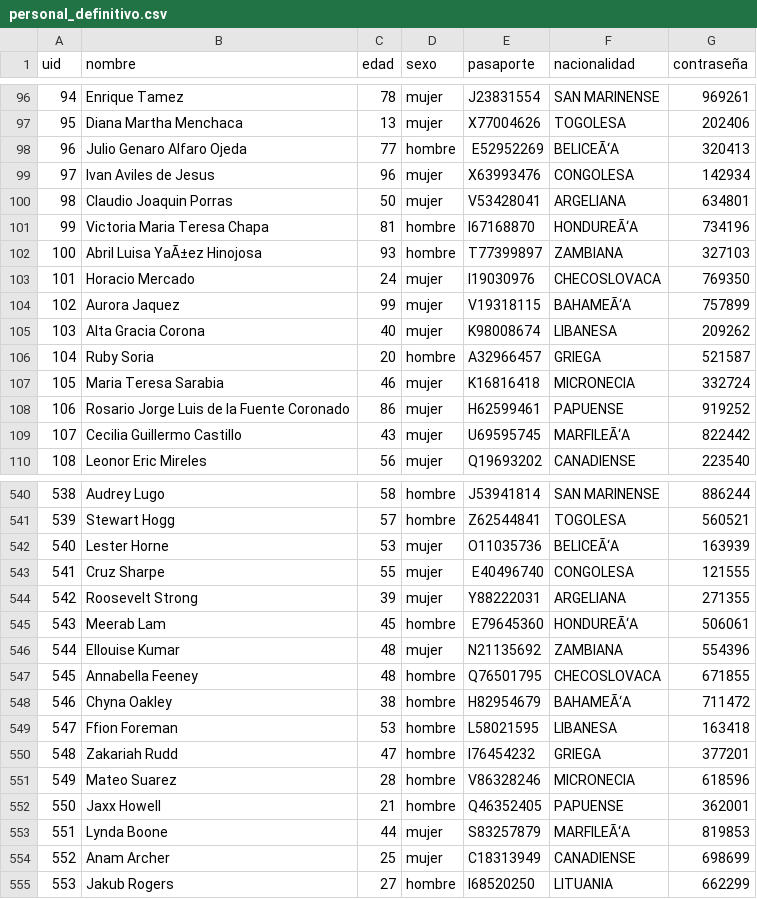
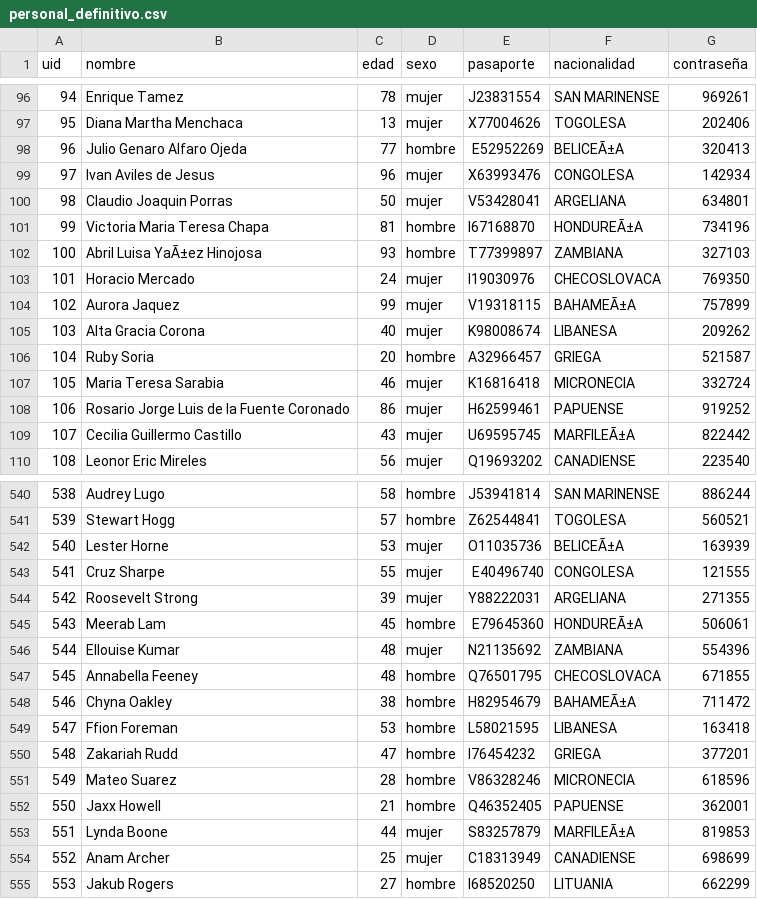
Before and after one commit to Corubio/grupo100, a CSV file: Entrega3/CSV/personal_definitivo.csv, drawn as a sheet; only a part is shown, gaps mark what is left out; the diff covers the shown part only.

Commit message:
avance inicio sesion

```diff
--- a/Entrega3/CSV/personal_definitivo.csv
+++ b/Entrega3/CSV/personal_definitivo.csv
@@ -97,9 +97,9 @@ uid,nombre,edad,sexo,pasaporte,nacionalidad,contraseña
 95,Diana Martha Menchaca,13,mujer,X77004626,TOGOLESA,202406
-96,Julio Genaro Alfaro Ojeda,77,hombre,E52952269,BELICEÃ‘A,320413
+96,Julio Genaro Alfaro Ojeda,77,hombre,E52952269,BELICEÃ±A,320413
 97,Ivan Aviles de Jesus,96,mujer,X63993476,CONGOLESA,142934
 98,Claudio Joaquin Porras,50,mujer,V53428041,ARGELIANA,634801
-99,Victoria Maria Teresa Chapa,81,hombre,I67168870,HONDUREÃ‘A,734196
+99,Victoria Maria Teresa Chapa,81,hombre,I67168870,HONDUREÃ±A,734196
 100,Abril Luisa YaÃ±ez Hinojosa,93,hombre,T77399897,ZAMBIANA,327103
 101,Horacio Mercado,24,mujer,I19030976,CHECOSLOVACA,769350
-102,Aurora Jaquez,99,mujer,V19318115,BAHAMEÃ‘A,757899
+102,Aurora Jaquez,99,mujer,V19318115,BAHAMEÃ±A,757899
 103,Alta  Gracia Corona,40,mujer,K98008674,LIBANESA,209262
@@ -108,3 +108,3 @@ uid,nombre,edad,sexo,pasaporte,nacionalidad,contraseña
 106,Rosario Jorge Luis de la Fuente Coronado,86,mujer,H62599461,PAPUENSE,919252
-107,Cecilia Guillermo Castillo,43,mujer,U69595745,MARFILEÃ‘A,822442
+107,Cecilia Guillermo Castillo,43,mujer,U69595745,MARFILEÃ±A,822442
 108,Leonor Eric Mireles,56,mujer,Q19693202,CANADIENSE,223540
@@ -541,9 +541,9 @@ uid,nombre,edad,sexo,pasaporte,nacionalidad,contraseña
 539,Stewart Hogg,57,hombre,Z62544841,TOGOLESA,560521
-540,Lester Horne,53,mujer,O11035736,BELICEÃ‘A,163939
+540,Lester Horne,53,mujer,O11035736,BELICEÃ±A,163939
 541,Cruz Sharpe,55,mujer,E40496740,CONGOLESA,121555
 542,Roosevelt Strong,39,mujer,Y88222031,ARGELIANA,271355
-543,Meerab Lam,45,hombre,E79645360,HONDUREÃ‘A,506061
+543,Meerab Lam,45,hombre,E79645360,HONDUREÃ±A,506061
 544,Ellouise Kumar,48,mujer,N21135692,ZAMBIANA,554396
 545,Annabella Feeney,48,hombre,Q76501795,CHECOSLOVACA,671855
-546,Chyna Oakley,38,hombre,H82954679,BAHAMEÃ‘A,711472
+546,Chyna Oakley,38,hombre,H82954679,BAHAMEÃ±A,711472
 547,Ffion Foreman,53,hombre,L58021595,LIBANESA,163418
@@ -552,3 +552,3 @@ uid,nombre,edad,sexo,pasaporte,nacionalidad,contraseña
 550,Jaxx Howell,21,hombre,Q46352405,PAPUENSE,362001
-551,Lynda Boone,44,mujer,S83257879,MARFILEÃ‘A,819853
+551,Lynda Boone,44,mujer,S83257879,MARFILEÃ±A,819853
 552,Anam Archer,25,mujer,C18313949,CANADIENSE,698699
```
Also changed, not shown: 92 edited cells elsewhere in this file.
